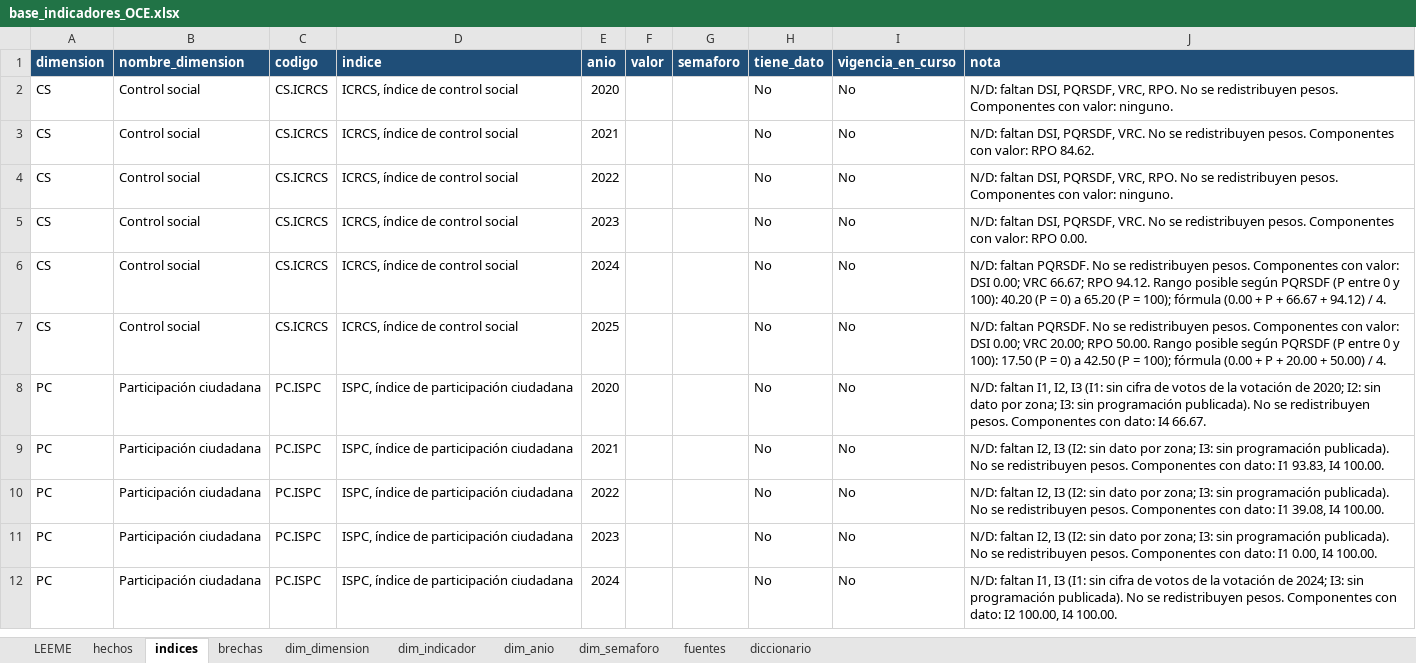
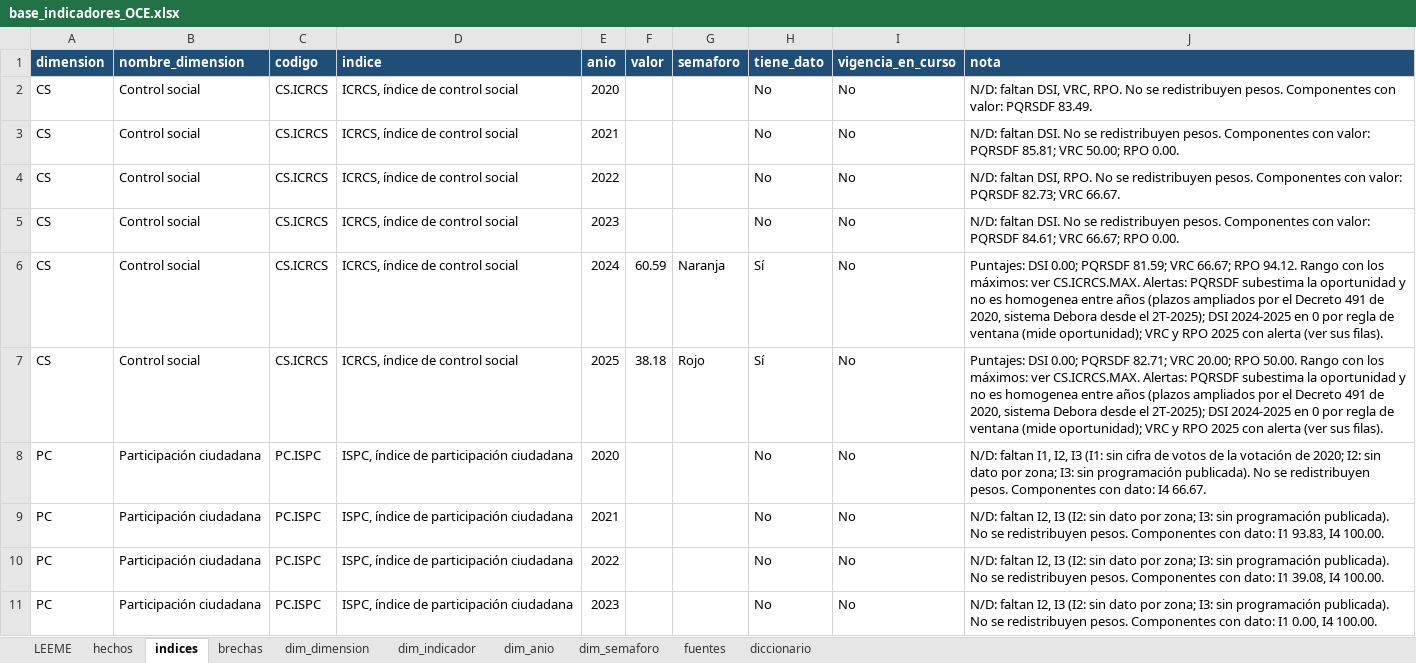
Before and after one commit to hoyosisa9-pixel/Observatorio_Participaci-n_Ciudadana, an Excel workbook: outputs/entrega_powerbi/base_indicadores_OCE.xlsx, sheet indices, drawn as a sheet; only a part is shown; the shorter side is filled out with more unchanged rows; values as stored, in another font and other column widths than the file's, no borders; table styles not drawn; the diff names each change by its address in the sheet, - before the commit and + after, or states it on an @@ line.

```diff
--- a/outputs/entrega_powerbi/base_indicadores_OCE.xlsx (sheet indices)
+++ b/outputs/entrega_powerbi/base_indicadores_OCE.xlsx (sheet indices)
-J2 (nota): …faltan DSI, PQRSDF, VRC, RPO. No se redistribuyen pesos. Componentes con valor: ninguno.
+J2 (nota): …faltan DSI, VRC, RPO. No se redistribuyen pesos. Componentes con valor: PQRSDF 83.49.
-J3 (nota): N/D: faltan DSI, PQRSDF, VRC. No se redistribuyen pesos. Componentes con valor: RPO 84.62.
+J3 (nota): N/D: faltan DSI. No se redistribuyen pesos. Componentes con valor: PQRSDF 85.81; VRC 50.00; RPO 0.00.
-J4 (nota): …faltan DSI, PQRSDF, VRC, RPO. No se redistribuyen pesos. Componentes con valor: ninguno.
+J4 (nota): …faltan DSI, RPO. No se redistribuyen pesos. Componentes con valor: PQRSDF 82.73; VRC 66.67.
-J5 (nota): N/D: faltan DSI, PQRSDF, VRC. No se redistribuyen pesos. Componentes con valor: RPO 0.00.
+J5 (nota): N/D: faltan DSI. No se redistribuyen pesos. Componentes con valor: PQRSDF 84.61; VRC 66.67; RPO 0.00.
-F6 (valor): (empty)
+F6 (valor): 60.59
-G6 (semaforo): (empty)
+G6 (semaforo): Naranja
-H6:H7 (tiene_dato): No
+H6:H7 (tiene_dato): Sí
-J6 (nota): N/D: faltan PQRSDF. No se redistribuyen pesos. Componentes con valor: DSI 0.00; VRC 66.67; RPO 94.12. Rango posible según PQRSDF (P entre 0 y 100): 40.20 (P = 0) a 65.20 (P = 100); fórmula (0.00 + P + 66.67 + 94.12) / 4.
+J6 (nota): Puntajes: DSI 0.00; PQRSDF 81.59; VRC 66.67; RPO 94.12. Rango con los máximos: ver CS.ICRCS.MAX. Alertas: PQRSDF subestima la oportunidad y no es homogenea entre años (plazos ampliados por el Decreto 491 de 2020, sistema Debora desde el 2T-2025); DSI 2024-2025 en 0 por regla de ventana (mide oportunidad); VRC y RPO 2025 con alerta (ver sus filas).
-F7 (valor): (empty)
+F7 (valor): 38.18
-G7 (semaforo): (empty)
+G7 (semaforo): Rojo
-J7 (nota): N/D: faltan PQRSDF. No se redistribuyen pesos. Componentes con valor: DSI 0.00; VRC 20.00; RPO 50.00. Rango posible según PQRSDF (P entre 0 y 100): 17.50 (P = 0) a 42.50 (P = 100); fórmula (0.00 + P + 20.00 + 50.00) / 4.
+J7 (nota): Puntajes: DSI 0.00; PQRSDF 82.71; VRC 20.00; RPO 50.00. Rango con los máximos: ver CS.ICRCS.MAX. Alertas: PQRSDF subestima la oportunidad y no es homogenea entre años (plazos ampliados por el Decreto 491 de 2020, sistema Debora desde el 2T-2025); DSI 2024-2025 en 0 por regla de ventana (mide oportunidad); VRC y RPO 2025 con alerta (ver sus filas).
```
Also changed, not shown: sheet hechos, sheet fuentes, sheet dim_indicador, sheet brechas, sheet LEEME, 15 other files.
